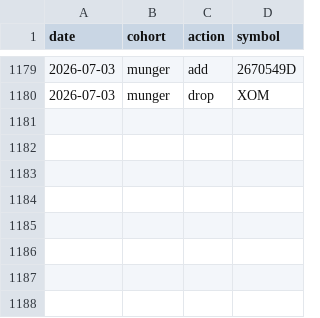
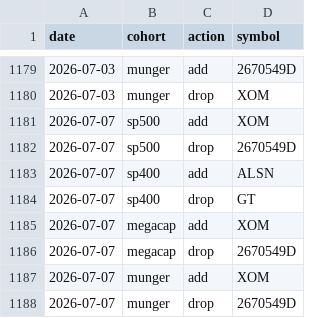
Before and after one commit to zacseidel/momentum, a CSV file: data/universe/change_log.csv, drawn as a sheet; only a part is shown, gaps mark what is left out; the diff names each change by its address in the sheet, - before the commit and + after, or states it on an @@ line.

```diff
--- a/data/universe/change_log.csv
+++ b/data/universe/change_log.csv
+row 1181: 2026-07-07 | sp500 | add | XOM
+row 1182: 2026-07-07 | sp500 | drop | 2670549D
+row 1183: 2026-07-07 | sp400 | add | ALSN
+row 1184: 2026-07-07 | sp400 | drop | GT
+row 1185: 2026-07-07 | megacap | add | XOM
+row 1186: 2026-07-07 | megacap | drop | 2670549D
+row 1187: 2026-07-07 | munger | add | XOM
+row 1188: 2026-07-07 | munger | drop | 2670549D
```
Also changed, not shown: data/option_log.csv, data/trade_log.csv, 9 other files.
